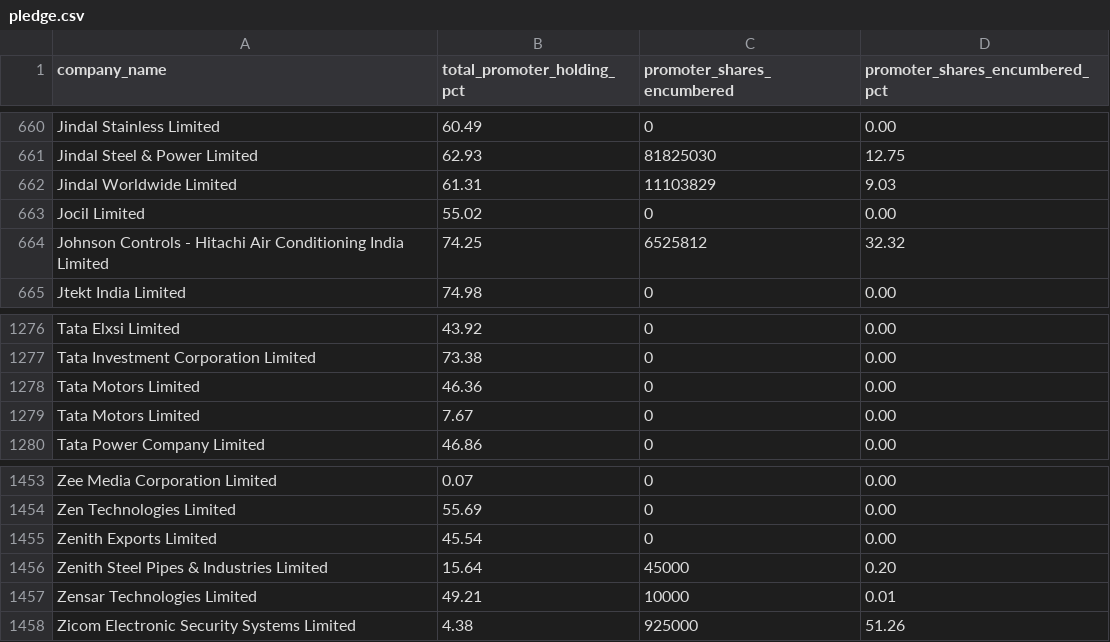
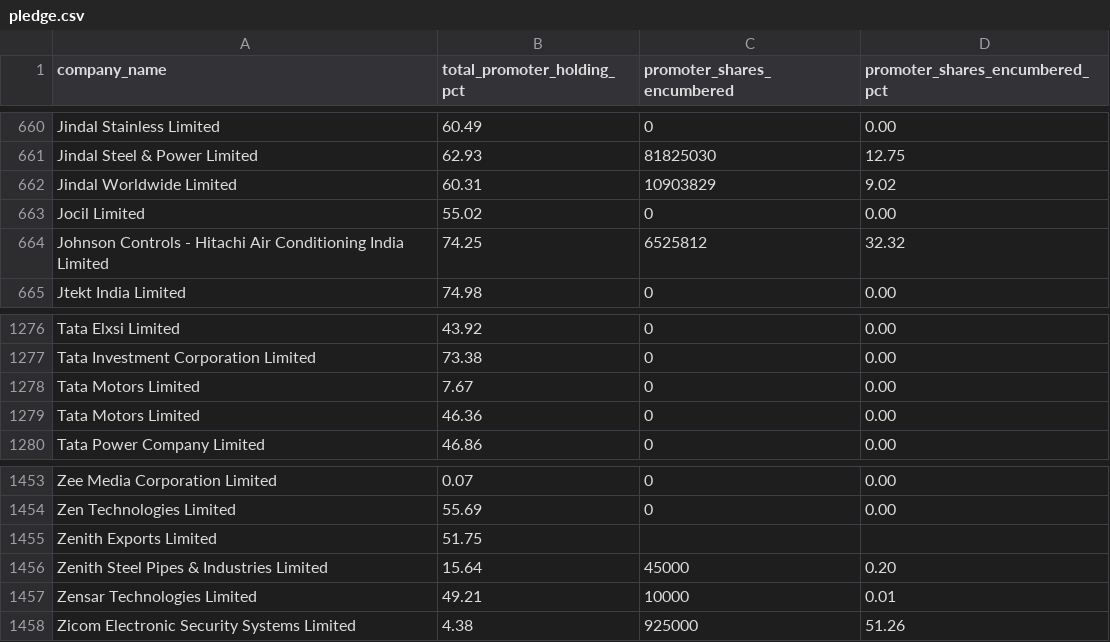
Before and after one commit to nikunjbaheti/NSE-Insider-Trading, a CSV file: pledge.csv, drawn as a sheet; only a part is shown, gaps mark what is left out.

```diff
--- a/pledge.csv
+++ b/pledge.csv
@@ -661,3 +661,3 @@ Jindal Stainless Limited,    60.49,0,     0.00
 Jindal Steel & Power Limited,    62.93,81825030,    12.75
-Jindal Worldwide Limited,    61.31,11103829,     9.03
+Jindal Worldwide Limited,    60.31,10903829,     9.02
 Jocil Limited,    55.02,0,     0.00
@@ -1277,4 +1277,4 @@ Tata Elxsi Limited,    43.92,0,     0.00
 Tata Investment Corporation Limited,    73.38,0,     0.00
+Tata Motors Limited,     7.67,0,     0.00
 Tata Motors Limited,    46.36,0,     0.00
-Tata Motors Limited,     7.67,0,     0.00
 Tata Power Company Limited,    46.86,0,     0.00
@@ -1454,3 +1454,3 @@ Zee Media Corporation Limited,     0.07,0,     0.00
 Zen Technologies Limited,    55.69,0,     0.00
-Zenith Exports Limited,    45.54,0,     0.00
+Zenith Exports Limited,    51.75,,
 Zenith Steel Pipes & Industries Limited,    15.64,45000,     0.20
```
